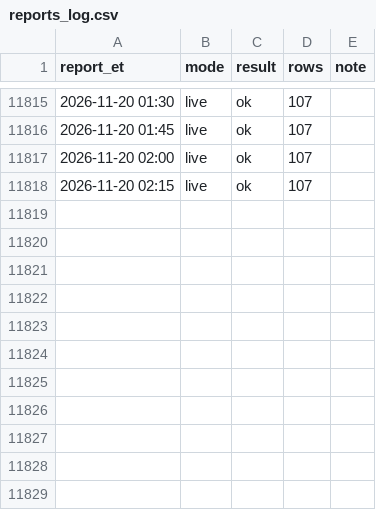
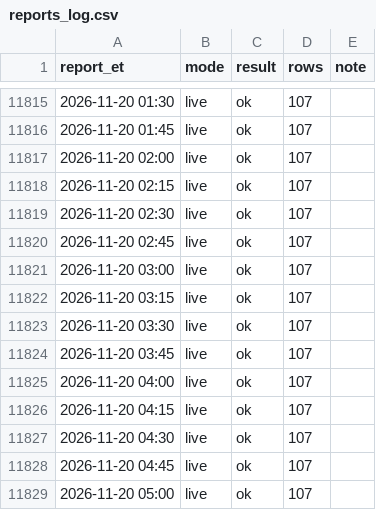
Before and after one commit to kanyewestlover55/beat_ye_bookie, a CSV file: data/injuries/reports_log.csv, drawn as a sheet; only a part is shown, gaps mark what is left out.

Commit message:
injury reports 2026-11-20T10:24Z

```diff
--- a/data/injuries/reports_log.csv
+++ b/data/injuries/reports_log.csv
@@ -11818 +11818,12 @@ report_et,mode,result,rows,note
 2026-11-20 02:15,live,ok,107,
+2026-11-20 02:30,live,ok,107,
+2026-11-20 02:45,live,ok,107,
+2026-11-20 03:00,live,ok,107,
+2026-11-20 03:15,live,ok,107,
+2026-11-20 03:30,live,ok,107,
+2026-11-20 03:45,live,ok,107,
+2026-11-20 04:00,live,ok,107,
+2026-11-20 04:15,live,ok,107,
+2026-11-20 04:30,live,ok,107,
+2026-11-20 04:45,live,ok,107,
+2026-11-20 05:00,live,ok,107,
```
